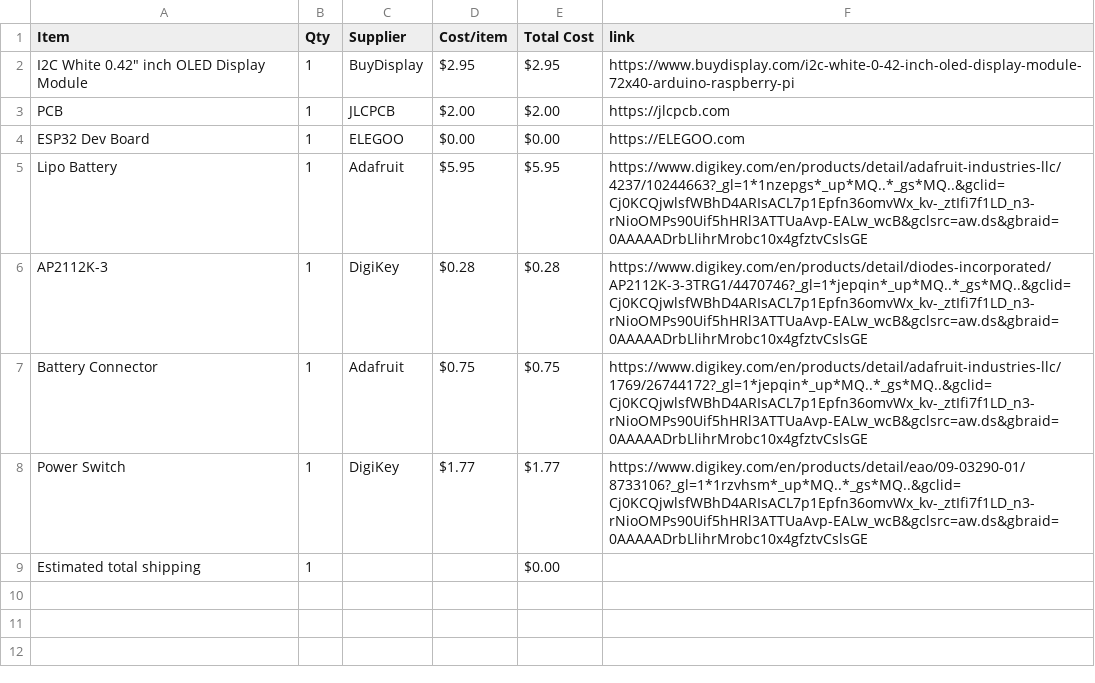
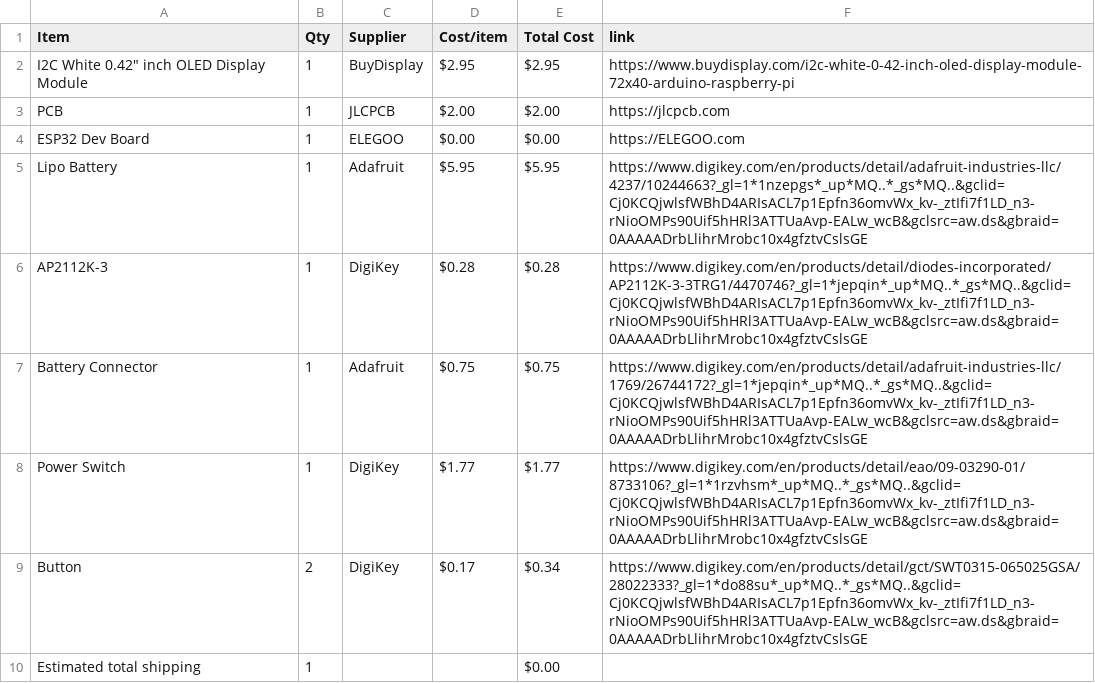
Before and after one commit to print-JoeyCodes/Operation-M.I.M.I.C., a CSV file: BOM.csv, drawn as a sheet.

Commit message:
Sync Operation M.I.M.I.C. from Half Life

```diff
--- a/BOM.csv
+++ b/BOM.csv
@@ -8,2 +8,3 @@ Battery Connector,1,Adafruit,$0.75,$0.75,https://www.digikey.com/en/products/det
 Power Switch,1,DigiKey,$1.77,$1.77,https://www.digikey.com/en/products/detail/eao/09-03290-01/8733106?_gl=1*1rzvhsm*_up*MQ..*_gs*MQ..&gclid=Cj0KCQjwlsfWBhD4ARIsACL7p1Epfn36omvWx_kv-_ztIfi7f1LD_n3-rNioOMPs90Uif5hHRl3ATTUaAvp-EALw_wcB&gclsrc=aw.ds&gbraid=0AAAAADrbLlihrMrobc10x4gfztvCslsGE
+Button,2,DigiKey,$0.17,$0.34,https://www.digikey.com/en/products/detail/gct/SWT0315-065025GSA/28022333?_gl=1*do88su*_up*MQ..*_gs*MQ..&gclid=Cj0KCQjwlsfWBhD4ARIsACL7p1Epfn36omvWx_kv-_ztIfi7f1LD_n3-rNioOMPs90Uif5hHRl3ATTUaAvp-EALw_wcB&gclsrc=aw.ds&gbraid=0AAAAADrbLlihrMrobc10x4gfztvCslsGE
 Estimated total shipping,1,,,$0.00,
```
